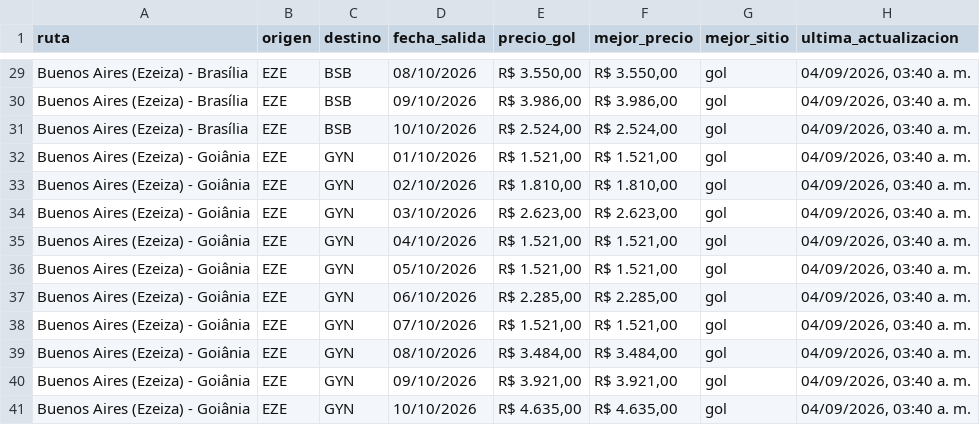
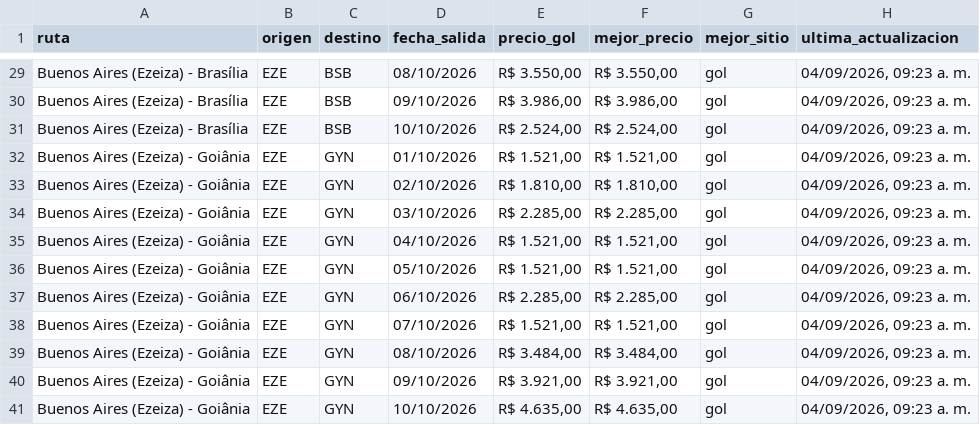
Before and after one commit to PabloNicolasAcevedo/vuelos-tracker, a CSV file: data/resumen-pablo.csv, drawn as a sheet; only a part is shown, gaps mark what is left out; the diff covers the shown part only; the diff names each change by its address in the sheet, - before the commit and + after, or states it on an @@ line.

```diff
--- a/data/resumen-pablo.csv
+++ b/data/resumen-pablo.csv
-H29:H41 (ultima_actualizacion): 04/09/2026, 03:40 a. m.
+H29:H41 (ultima_actualizacion): 04/09/2026, 09:23 a. m.
-E34 (precio_gol): R$ 2.623,00
+E34 (precio_gol): R$ 2.285,00
-F34 (mejor_precio): R$ 2.623,00
+F34 (mejor_precio): R$ 2.285,00
```
Also changed, not shown: 27 edited cells elsewhere in this file, data/resumen-david.csv, 14 other files.
